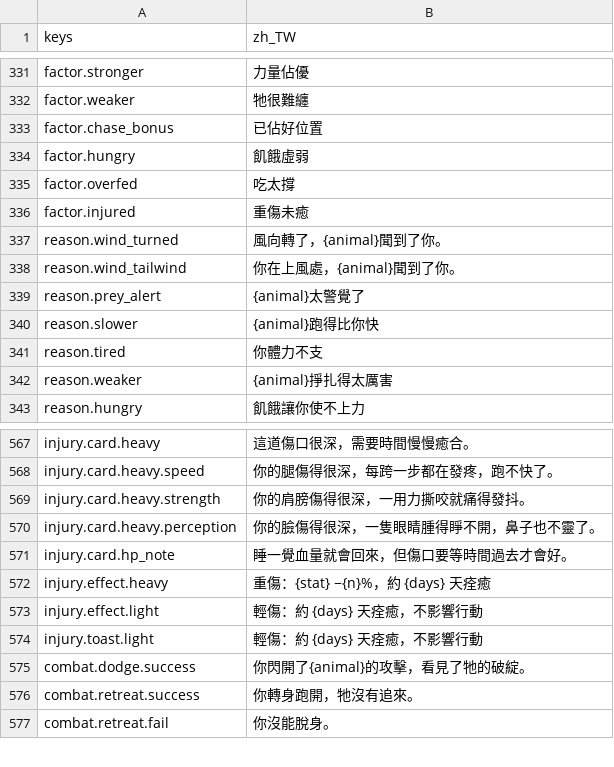
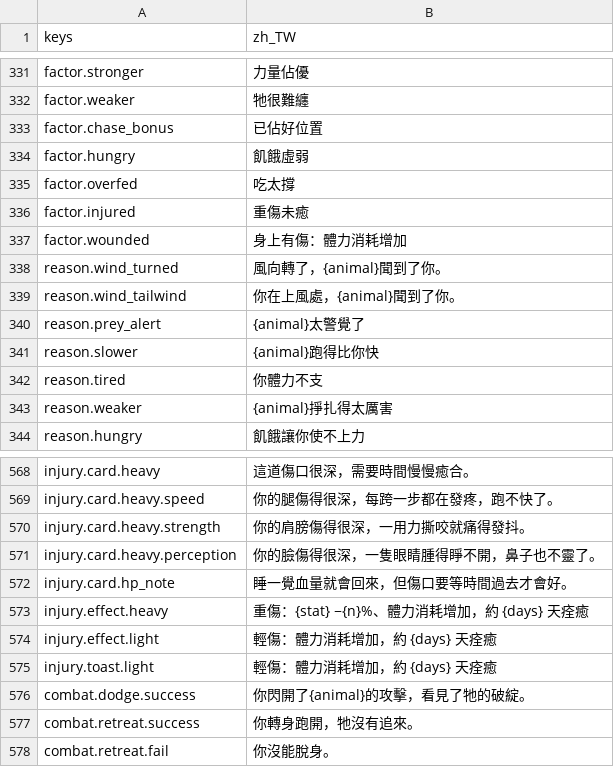
Before and after one commit to gigd123/wolf-life, a CSV file: localization/strings_zh_TW.csv, drawn as a sheet; only a part is shown, gaps mark what is left out.

```diff
--- a/localization/strings_zh_TW.csv
+++ b/localization/strings_zh_TW.csv
@@ -336,2 +336,3 @@ factor.overfed,吃太撐
 factor.injured,重傷未癒
+factor.wounded,身上有傷：體力消耗增加
 reason.wind_turned,風向轉了，{animal}聞到了你。
@@ -571,5 +572,5 @@ injury.card.heavy.perception,你的臉傷得很深，一隻眼睛腫得睜不開
 injury.card.hp_note,睡一覺血量就會回來，但傷口要等時間過去才會好。
-injury.effect.heavy,重傷：{stat} −{n}%，約 {days} 天痊癒
-injury.effect.light,輕傷：約 {days} 天痊癒，不影響行動
-injury.toast.light,輕傷：約 {days} 天痊癒，不影響行動
+injury.effect.heavy,重傷：{stat} −{n}%、體力消耗增加，約 {days} 天痊癒
+injury.effect.light,輕傷：體力消耗增加，約 {days} 天痊癒
+injury.toast.light,輕傷：體力消耗增加，約 {days} 天痊癒
 combat.dodge.success,你閃開了{animal}的攻擊，看見了牠的破綻。
```
Also changed, not shown: 5 other files.
